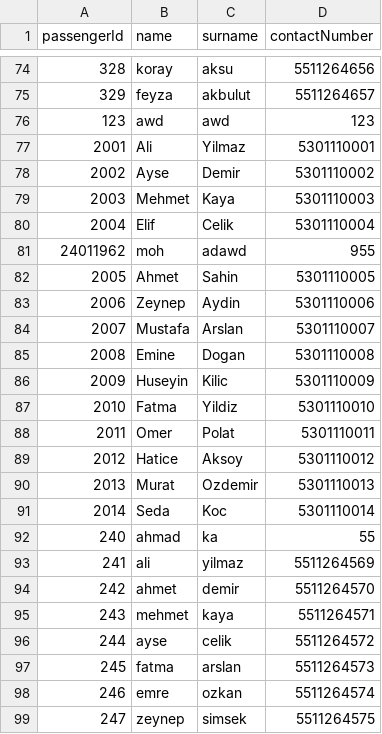
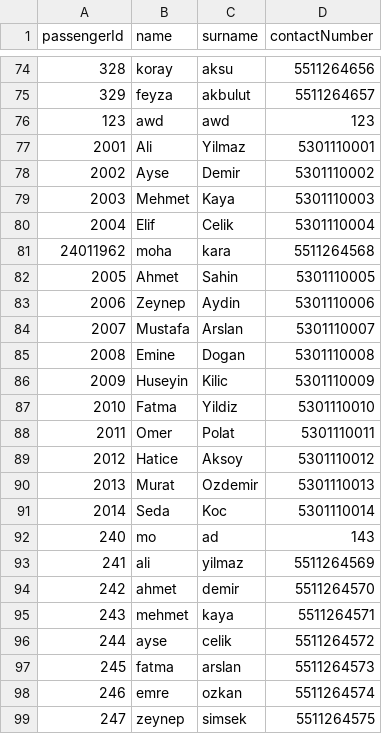
Before and after one commit to MoKaraca/OOP-Airline-managment-system, a CSV file: bin/data/passengers.csv, drawn as a sheet; only a part is shown, gaps mark what is left out.

```diff
--- a/bin/data/passengers.csv
+++ b/bin/data/passengers.csv
@@ -80,3 +80,3 @@ passengerId,name,surname,contactNumber
 2004,Elif,Celik,5301110004
-24011962,moh,adawd,955
+24011962,moha,kara,5511264568
 2005,Ahmet,Sahin,5301110005
@@ -91,3 +91,3 @@ passengerId,name,surname,contactNumber
 2014,Seda,Koc,5301110014
-240,ahmad,ka,55
+240,mo,ad,143
 241,ali,yilmaz,5511264569
```
Also changed, not shown: bin/data/flights.csv, 3 other files.
